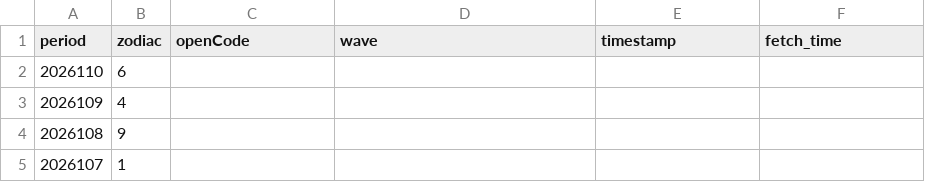
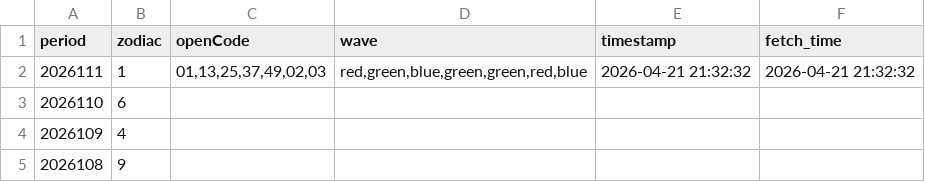
Before and after one commit to babyopen/xinban2.0, a CSV file: data/lottery_history.csv, drawn as a sheet; only a part is shown; the shorter side is filled out with more unchanged rows.

```diff
--- a/data/lottery_history.csv
+++ b/data/lottery_history.csv
@@ -1,2 +1,3 @@
 period,zodiac,openCode,wave,timestamp,fetch_time
+2026111,1,"01,13,25,37,49,02,03","red,green,blue,green,green,red,blue",2026-04-21 21:32:32,2026-04-21 21:32:32
 2026110,6,,,,
```
Also changed, not shown: 1 other file.
